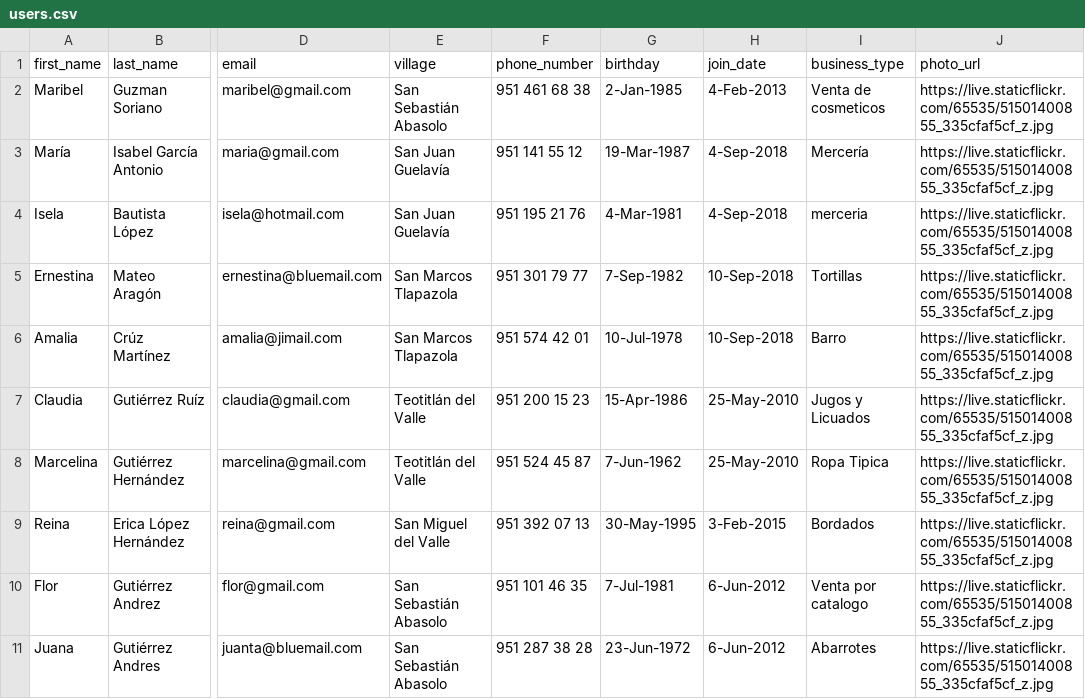
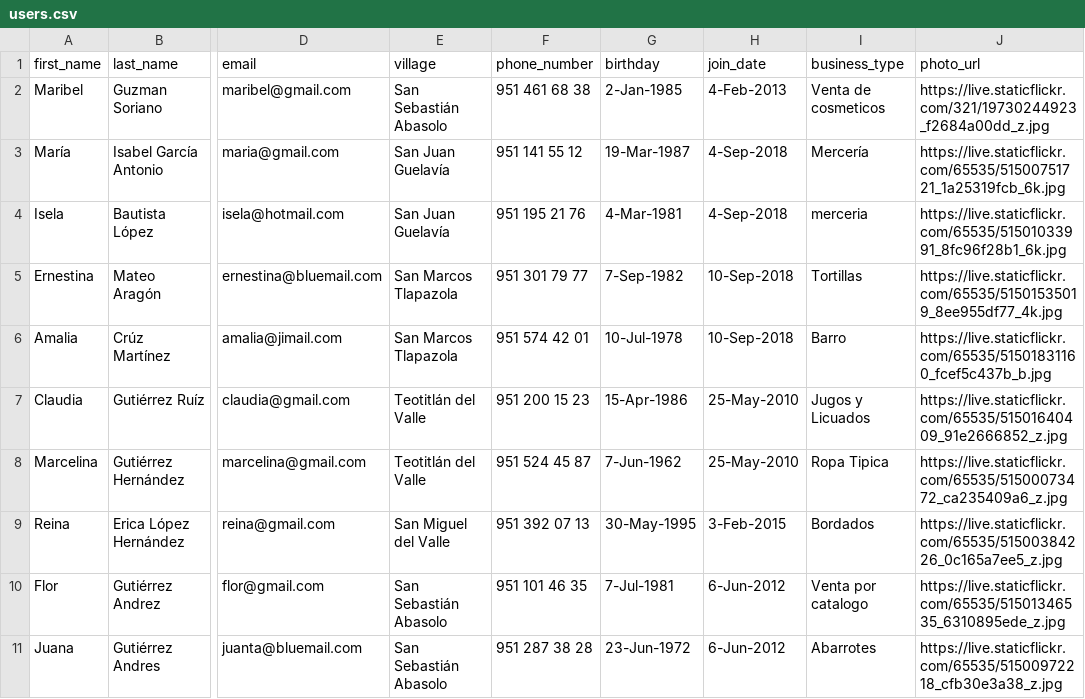
Before and after one commit to jossdixon/the-blender, a CSV file: db/users.csv, drawn as a sheet; only a part is shown, gaps mark what is left out; the diff covers the shown part only; the diff names each change by its address in the sheet, - before the commit and + after, or states it on an @@ line.

Commit message:
Added picture to every profile

```diff
--- a/db/users.csv
+++ b/db/users.csv
-J2 (photo_url): https://live.staticflickr.com/65535/51501400855_335cfaf5cf_z.jpg
+J2 (photo_url): https://live.staticflickr.com/321/19730244923_f2684a00dd_z.jpg
-J3 (photo_url): https://live.staticflickr.com/65535/51501400855_335cfaf5cf_z.jpg
+J3 (photo_url): https://live.staticflickr.com/65535/51500751721_1a25319fcb_6k.jpg
-J4 (photo_url): https://live.staticflickr.com/65535/51501400855_335cfaf5cf_z.jpg
+J4 (photo_url): https://live.staticflickr.com/65535/51501033991_8fc96f28b1_6k.jpg
-J5 (photo_url): https://live.staticflickr.com/65535/51501400855_335cfaf5cf_z.jpg
+J5 (photo_url): https://live.staticflickr.com/65535/51501535019_8ee955df77_4k.jpg
-J6 (photo_url): https://live.staticflickr.com/65535/51501400855_335cfaf5cf_z.jpg
+J6 (photo_url): https://live.staticflickr.com/65535/51501831160_fcef5c437b_b.jpg
-J7 (photo_url): https://live.staticflickr.com/65535/51501400855_335cfaf5cf_z.jpg
+J7 (photo_url): https://live.staticflickr.com/65535/51501640409_91e2666852_z.jpg
-J8 (photo_url): https://live.staticflickr.com/65535/51501400855_335cfaf5cf_z.jpg
+J8 (photo_url): https://live.staticflickr.com/65535/51500073472_ca235409a6_z.jpg
-J9 (photo_url): https://live.staticflickr.com/65535/51501400855_335cfaf5cf_z.jpg
+J9 (photo_url): https://live.staticflickr.com/65535/51500384226_0c165a7ee5_z.jpg
-J10 (photo_url): https://live.staticflickr.com/65535/51501400855_335cfaf5cf_z.jpg
+J10 (photo_url): https://live.staticflickr.com/65535/51501346535_6310895ede_z.jpg
-J11 (photo_url): https://live.staticflickr.com/65535/51501400855_335cfaf5cf_z.jpg
+J11 (photo_url): https://live.staticflickr.com/65535/51500972218_cfb30e3a38_z.jpg
```
Also changed, not shown: 9 edited cells elsewhere in this file.
